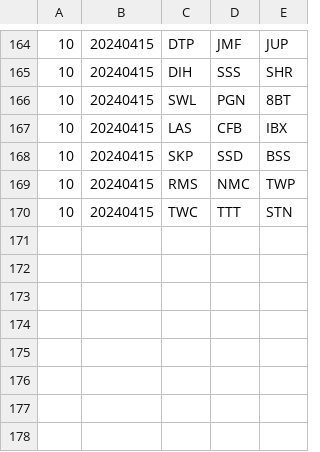
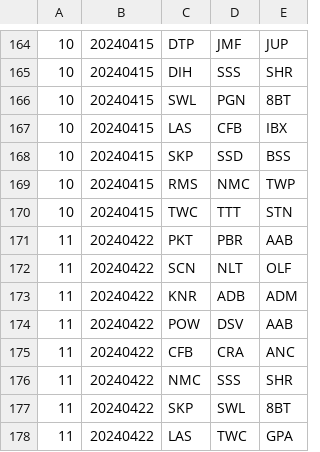
Before and after one commit to Invader-Zim/mnp-data-archive, a CSV file: season-19/matches.csv, drawn as a sheet; only a part is shown, gaps mark what is left out.

```diff
--- a/season-19/matches.csv
+++ b/season-19/matches.csv
@@ -170 +170,9 @@
 10,20240415,TWC,TTT,STN
+11,20240422,PKT,PBR,AAB
+11,20240422,SCN,NLT,OLF
+11,20240422,KNR,ADB,ADM
+11,20240422,POW,DSV,AAB
+11,20240422,CFB,CRA,ANC
+11,20240422,NMC,SSS,SHR
+11,20240422,SKP,SWL,8BT
+11,20240422,LAS,TWC,GPA
```
Also changed, not shown: season-19/rosters.csv, 1 other file.
